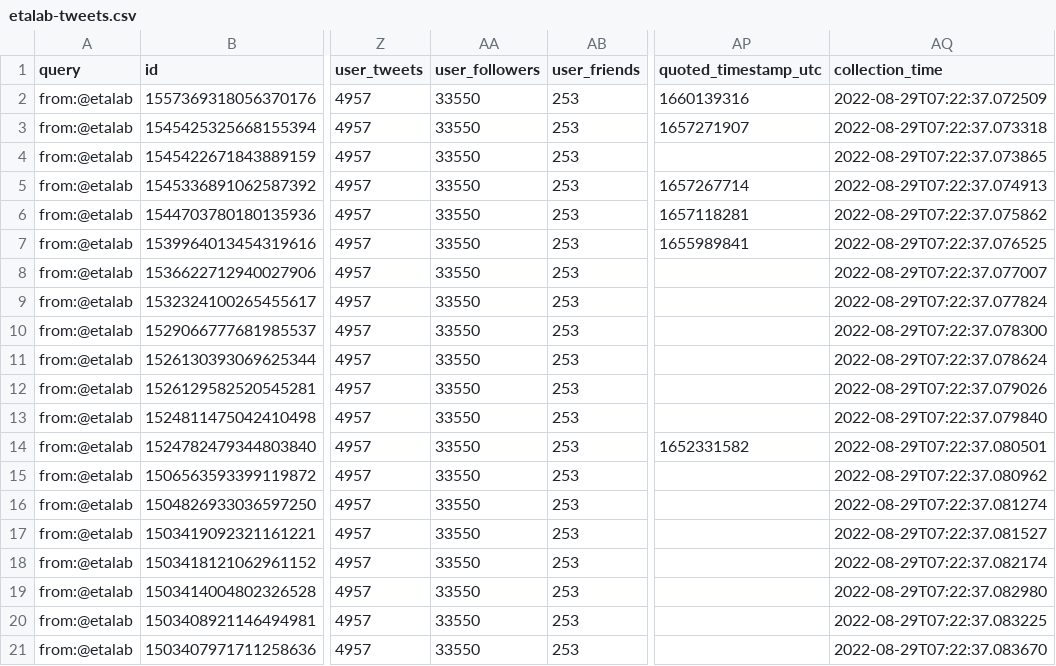
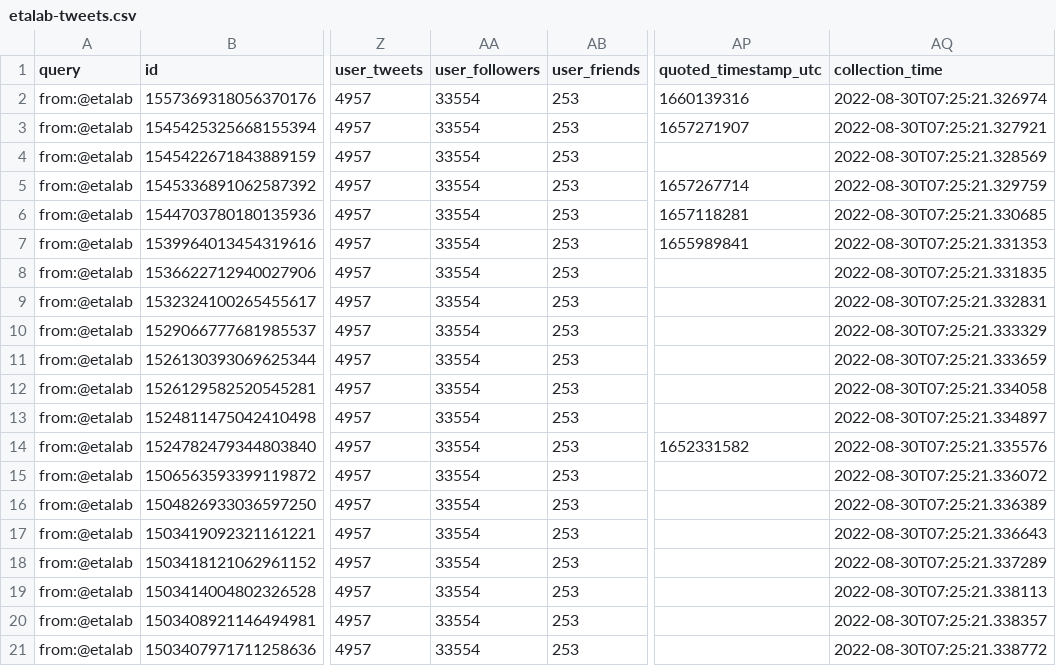
Before and after one commit to taniki/datagouvfr-tweets, a CSV file: etalab-tweets.csv, drawn as a sheet; only a part is shown, gaps mark what is left out; the diff names each change by its address in the sheet, - before the commit and + after, or states it on an @@ line.

```diff
--- a/etalab-tweets.csv
+++ b/etalab-tweets.csv
-AA2:AA21 (user_followers): 33550
+AA2:AA21 (user_followers): 33554
-AQ2 (collection_time): 2022-08-29T07:22:37.072509
+AQ2 (collection_time): 2022-08-30T07:25:21.326974
-AQ3 (collection_time): 2022-08-29T07:22:37.073318
+AQ3 (collection_time): 2022-08-30T07:25:21.327921
-AQ4 (collection_time): 2022-08-29T07:22:37.073865
+AQ4 (collection_time): 2022-08-30T07:25:21.328569
-AQ5 (collection_time): 2022-08-29T07:22:37.074913
+AQ5 (collection_time): 2022-08-30T07:25:21.329759
-AQ6 (collection_time): 2022-08-29T07:22:37.075862
+AQ6 (collection_time): 2022-08-30T07:25:21.330685
-AQ7 (collection_time): 2022-08-29T07:22:37.076525
+AQ7 (collection_time): 2022-08-30T07:25:21.331353
-AQ8 (collection_time): 2022-08-29T07:22:37.077007
+AQ8 (collection_time): 2022-08-30T07:25:21.331835
-AQ9 (collection_time): 2022-08-29T07:22:37.077824
+AQ9 (collection_time): 2022-08-30T07:25:21.332831
-AQ10 (collection_time): 2022-08-29T07:22:37.078300
+AQ10 (collection_time): 2022-08-30T07:25:21.333329
-AQ11 (collection_time): 2022-08-29T07:22:37.078624
+AQ11 (collection_time): 2022-08-30T07:25:21.333659
-AQ12 (collection_time): 2022-08-29T07:22:37.079026
+AQ12 (collection_time): 2022-08-30T07:25:21.334058
-AQ13 (collection_time): 2022-08-29T07:22:37.079840
+AQ13 (collection_time): 2022-08-30T07:25:21.334897
-AQ14 (collection_time): 2022-08-29T07:22:37.080501
+AQ14 (collection_time): 2022-08-30T07:25:21.335576
-AQ15 (collection_time): 2022-08-29T07:22:37.080962
+AQ15 (collection_time): 2022-08-30T07:25:21.336072
-AQ16 (collection_time): 2022-08-29T07:22:37.081274
+AQ16 (collection_time): 2022-08-30T07:25:21.336389
-AQ17 (collection_time): 2022-08-29T07:22:37.081527
+AQ17 (collection_time): 2022-08-30T07:25:21.336643
-AQ18 (collection_time): 2022-08-29T07:22:37.082174
+AQ18 (collection_time): 2022-08-30T07:25:21.337289
-AQ19 (collection_time): 2022-08-29T07:22:37.082980
+AQ19 (collection_time): 2022-08-30T07:25:21.338113
-AQ20 (collection_time): 2022-08-29T07:22:37.083225
+AQ20 (collection_time): 2022-08-30T07:25:21.338357
-AQ21 (collection_time): 2022-08-29T07:22:37.083670
+AQ21 (collection_time): 2022-08-30T07:25:21.338772
```
